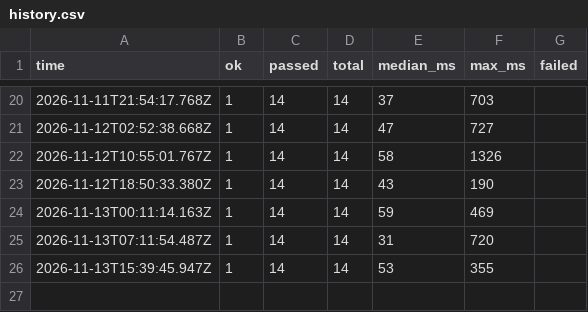
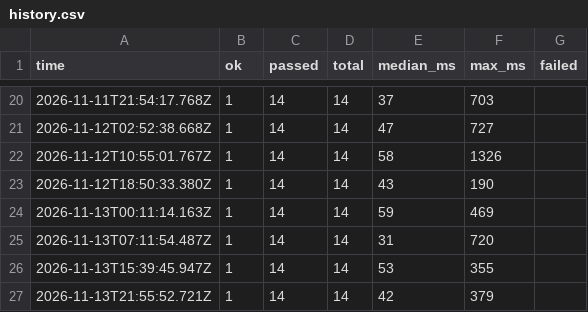
Before and after one commit to SecondShotAI/verifylite-mcp, a CSV file: history.csv, drawn as a sheet; only a part is shown, gaps mark what is left out; the diff names each change by its address in the sheet, - before the commit and + after, or states it on an @@ line.

```diff
--- a/history.csv
+++ b/history.csv
+row 27: 2026-11-13T21:55:52.721Z | 1 | 14 | 14 | 42 | 379
```
Also changed, not shown: 2 other files.
